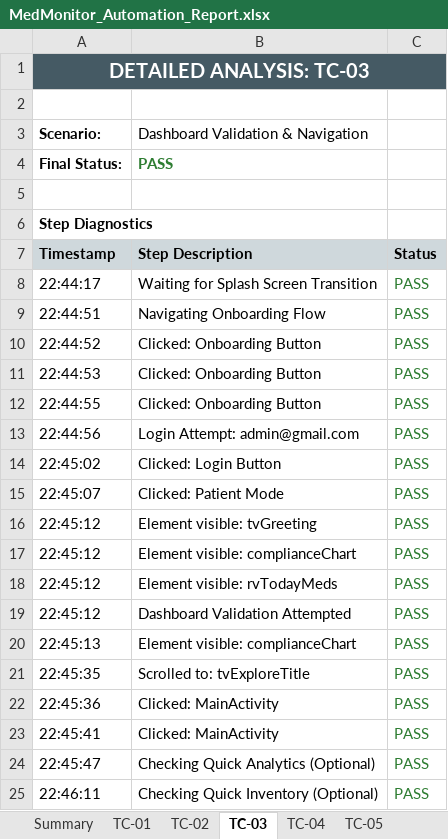
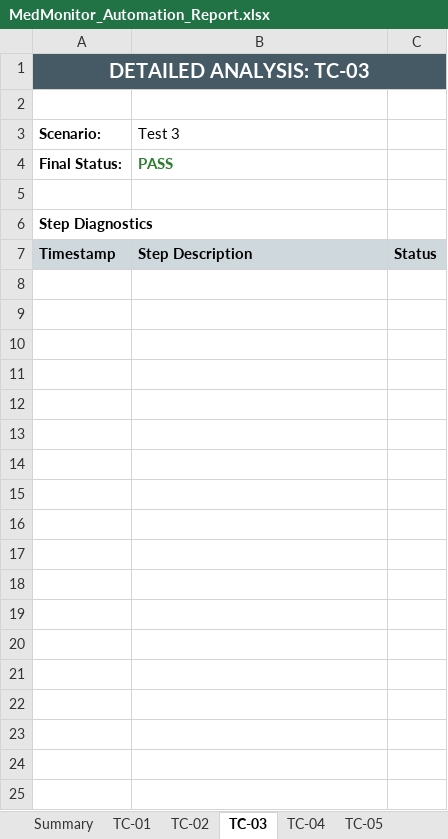
Before and after one commit to SrikeshK/MedMonitor-AI-Android, an Excel workbook: appium_tests/reports/MedMonitor_Automation_Report.xlsx, sheet TC-03, drawn as a sheet; values as stored, in another font and other column widths than the file's, no borders; the diff names each change by its address in the sheet, - before the commit and + after, or states it on an @@ line.

```diff
--- a/appium_tests/reports/MedMonitor_Automation_Report.xlsx (sheet TC-03)
+++ b/appium_tests/reports/MedMonitor_Automation_Report.xlsx (sheet TC-03)
-B3: Dashboard Validation & Navigation
+B3: Test 3
-row 8: 22:44:17 | Waiting for Splash Screen Transition | PASS
-row 9: 22:44:51 | Navigating Onboarding Flow | PASS
-row 10: 22:44:52 | Clicked: Onboarding Button | PASS
-row 11: 22:44:53 | Clicked: Onboarding Button | PASS
-row 12: 22:44:55 | Clicked: Onboarding Button | PASS
-row 13: 22:44:56 | Login Attempt: admin@gmail.com | PASS
-row 14: 22:45:02 | Clicked: Login Button | PASS
-row 15: 22:45:07 | Clicked: Patient Mode | PASS
-row 16: 22:45:12 | Element visible: tvGreeting | PASS
-row 17: 22:45:12 | Element visible: complianceChart | PASS
-row 18: 22:45:12 | Element visible: rvTodayMeds | PASS
-row 19: 22:45:12 | Dashboard Validation Attempted | PASS
-row 20: 22:45:13 | Element visible: complianceChart | PASS
-row 21: 22:45:35 | Scrolled to: tvExploreTitle | PASS
-row 22: 22:45:36 | Clicked: MainActivity | PASS
-row 23: 22:45:41 | Clicked: MainActivity | PASS
-row 24: 22:45:47 | Checking Quick Analytics (Optional) | PASS
-row 25: 22:46:11 | Checking Quick Inventory (Optional) | PASS
```
Also changed, not shown: sheet TC-08, sheet TC-04, sheet TC-06, sheet TC-07, sheet TC-05, sheet Summary, 2 more sheets, docs/reports/MedMonitor_Test_Report.xlsx, 2 other files.
